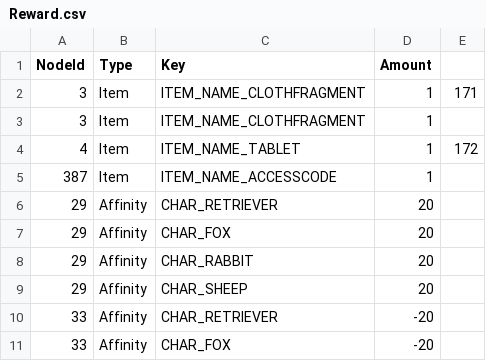
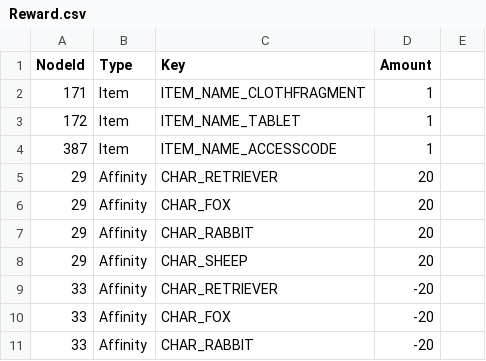
Before and after one commit to astelluna/ANIMALAB, a CSV file: Assets/Resources/StoryData/CSV/Reward.csv, drawn as a sheet; only a part is shown; the shorter side is filled out with more unchanged rows; removed rows and columns are numbered as before the commit, all else as after; the diff names each change by its address in the sheet, - before the commit and + after, or states it on an @@ line.

```diff
--- a/Assets/Resources/StoryData/CSV/Reward.csv
+++ b/Assets/Resources/StoryData/CSV/Reward.csv
-row 2: 3 | Item | ITEM_NAME_CLOTHFRAGMENT | 1 | 171
-A2 (NodeId): 3
+A2 (NodeId): 171
-A3 (NodeId): 4
+A3 (NodeId): 172
-E3: 172
+E3: (empty)
```
Also changed, not shown: Assets/Resources/StoryData/CSV/Cg.csv, Assets/Resources/StoryData/CSV/CharacterSprite.csv, 57 other files.
